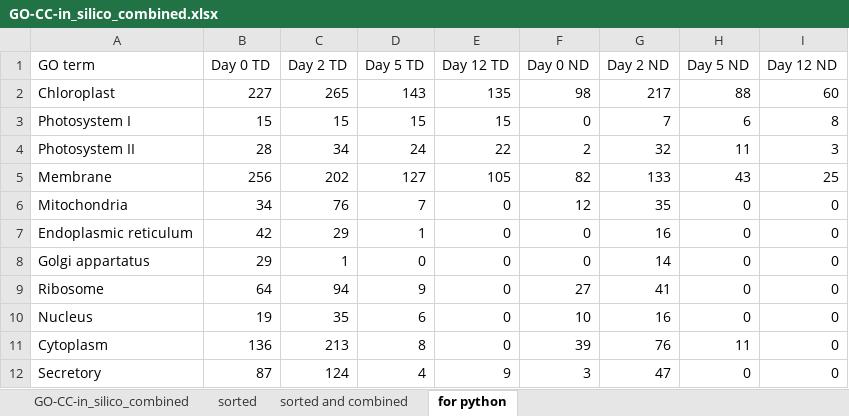
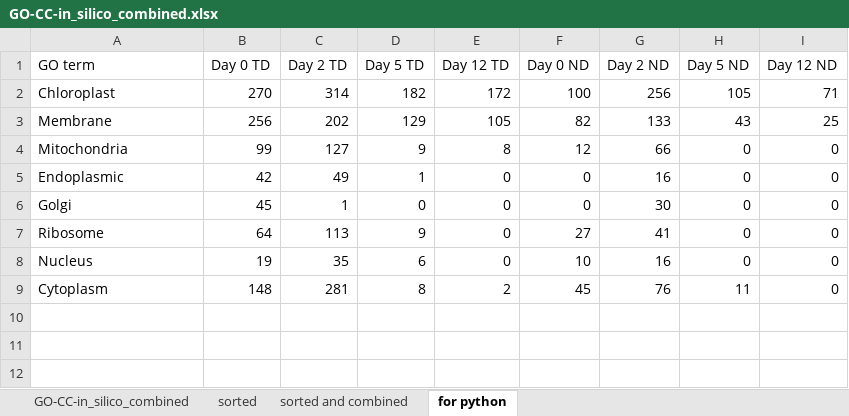
Before and after one commit to MeganEDuffy/rot-mayer, an Excel workbook: analyses/unipept/GO-terms/GO-CC-in_silico_combined.xlsx, sheet for python, drawn as a sheet; values as stored, in another font and other column widths than the file's, no borders; removed rows and columns are numbered as before the commit, all else as after; the diff names each change by its address in the sheet, - before the commit and + after, or states it on an @@ line.

```diff
--- a/analyses/unipept/GO-terms/GO-CC-in_silico_combined.xlsx (sheet for python)
+++ b/analyses/unipept/GO-terms/GO-CC-in_silico_combined.xlsx (sheet for python)
-B2 (Day 0 TD): 227
+B2 (Day 0 TD): 270
-C2 (Day 2 TD): 265
+C2 (Day 2 TD): 314
-D2 (Day 5 TD): 143
+D2 (Day 5 TD): 182
-E2 (Day 12 TD): 135
+E2 (Day 12 TD): 172
-F2 (Day 0 ND): 98
+F2 (Day 0 ND): 100
-G2 (Day 2 ND): 217
+G2 (Day 2 ND): 256
-H2 (Day 5 ND): 88
+H2 (Day 5 ND): 105
-I2 (Day 12 ND): 60
+I2 (Day 12 ND): 71
-row 3: Photosystem I | 15 | 15 | 15 | 15 | 0 | 7 | 6 | 8
-row 4: Photosystem II | 28 | 34 | 24 | 22 | 2 | 32 | 11 | 3
-D3 (Day 5 TD): 127
+D3 (Day 5 TD): 129
-B4 (Day 0 TD): 34
+B4 (Day 0 TD): 99
-C4 (Day 2 TD): 76
+C4 (Day 2 TD): 127
-D4 (Day 5 TD): 7
+D4 (Day 5 TD): 9
-E4 (Day 12 TD): 0
+E4 (Day 12 TD): 8
-G4 (Day 2 ND): 35
+G4 (Day 2 ND): 66
-A5 (GO term): Endoplasmic reticulum
+A5 (GO term): Endoplasmic
-C5 (Day 2 TD): 29
+C5 (Day 2 TD): 49
-A6 (GO term): Golgi appartatus
+A6 (GO term): Golgi
-B6 (Day 0 TD): 29
+B6 (Day 0 TD): 45
-G6 (Day 2 ND): 14
+G6 (Day 2 ND): 30
-C7 (Day 2 TD): 94
+C7 (Day 2 TD): 113
-B9 (Day 0 TD): 136
+B9 (Day 0 TD): 148
-C9 (Day 2 TD): 213
+C9 (Day 2 TD): 281
-E9 (Day 12 TD): 0
+E9 (Day 12 TD): 2
-F9 (Day 0 ND): 39
+F9 (Day 0 ND): 45
-row 12: Secretory | 87 | 124 | 4 | 9 | 3 | 47 | 0 | 0
```
Also changed, not shown: sheet sorted and combined, formulas that keep their value, 7 other files.
